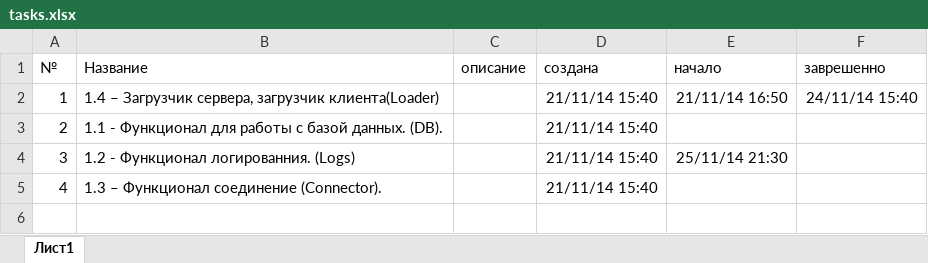
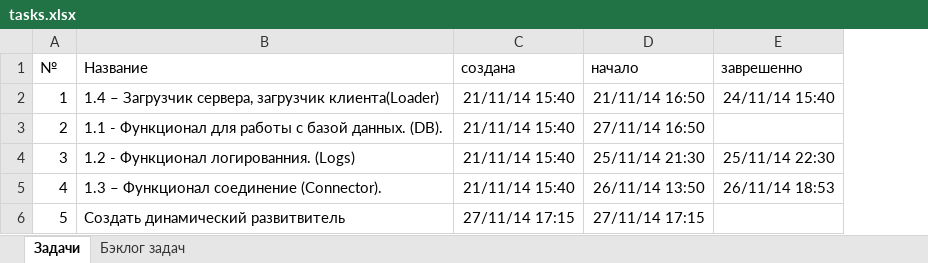
Before and after one commit to JustGamez/projectXO, an Excel workbook: docs/tasks.xlsx, sheet Задачи, drawn as a sheet; values as stored, in another font and other column widths than the file's, no borders; removed rows and columns are numbered as before the commit, all else as after; the diff names each change by its address in the sheet, - before the commit and + after, or states it on an @@ line.

```diff
--- a/docs/tasks.xlsx (sheet Задачи)
+++ b/docs/tasks.xlsx (sheet Задачи)
-sheet tab: Лист1
+sheet tab: Задачи
+sheet tab: Бэклог задач
-column C (описание), empty
-D3 (начало): (empty)
+D3 (начало): 27/11/14 16:50
-E4 (заврешенно): (empty)
+E4 (заврешенно): 25/11/14 22:30
-D5 (начало): (empty)
+D5 (начало): 26/11/14 13:50
-E5 (заврешенно): (empty)
+E5 (заврешенно): 26/11/14 18:53
+row 6: 5 | Создать динамический развитвитель | 27/11/14 17:15 | 27/11/14 17:15
```
Also changed, not shown: 18 other files.
